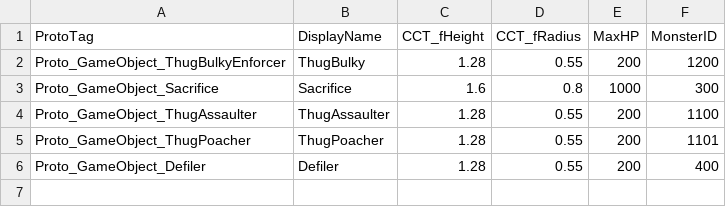
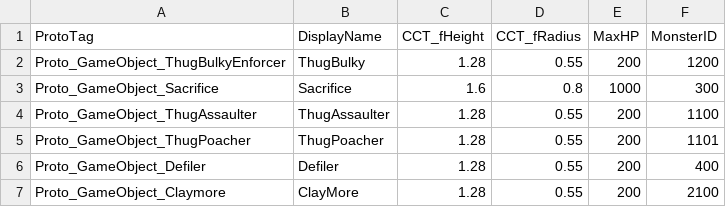
Before and after one commit to 155TeamPortpolio/TeamProject, a CSV file: TeamProject/Resources/Data/MonsterTable/MonsterTable.csv, drawn as a sheet; the diff names each change by its address in the sheet, - before the commit and + after, or states it on an @@ line.

Commit message:
feat : MonsterSpawnConsole 추가 및 몬스터 생성 시, 인스펙터창 옵션으로 볼 수 있게 처리 #1154

```diff
--- a/TeamProject/Resources/Data/MonsterTable/MonsterTable.csv
+++ b/TeamProject/Resources/Data/MonsterTable/MonsterTable.csv
+row 7: Proto_GameObject_Claymore | ClayMore | 1.28 | 0.55 | 200 | 2100
```
Also changed, not shown: 14 other files.
